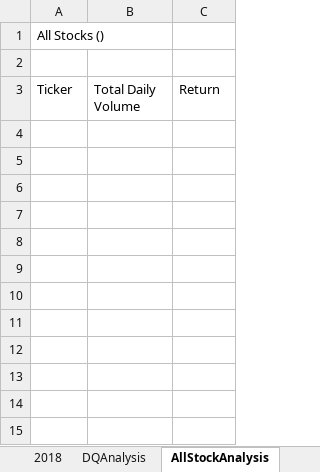
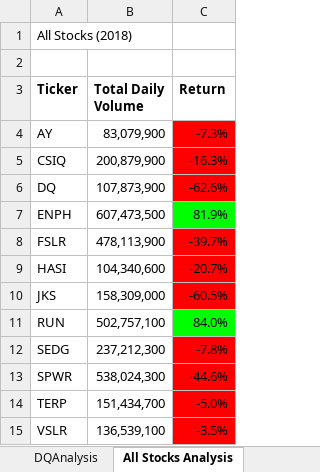
Before and after one commit to michelleacg/stock-analysis, an Excel workbook: green_stocks.xlsm, sheet All Stocks Analysis, drawn as a sheet; values as stored, in another font and other column widths than the file's, no borders; charts and pictures not drawn; the diff names each change by its address in the sheet, - before the commit and + after, or states it on an @@ line.

Commit message:
Add files via upload

```diff
--- a/green_stocks.xlsm (sheet All Stocks Analysis)
+++ b/green_stocks.xlsm (sheet All Stocks Analysis)
-sheet tab: AllStockAnalysis
+sheet tab: All Stocks Analysis
-A1 (Ticker): All Stocks ()
+A1 (Ticker): All Stocks (2018)
-A3:C3 bold: off
+A3:C3 bold: on
+row 4: AY | 83,079,900 | -7.3%
+row 5: CSIQ | 200,879,900 | -16.3%
+row 6: DQ | 107,873,900 | -62.6%
+row 7: ENPH | 607,473,500 | 81.9%
+row 8: FSLR | 478,113,900 | -39.7%
+row 9: HASI | 104,340,600 | -20.7%
+row 10: JKS | 158,309,000 | -60.5%
+row 11: RUN | 502,757,100 | 84.0%
+row 12: SEDG | 237,212,300 | -7.8%
+row 13: SPWR | 538,024,300 | -44.6%
+row 14: TERP | 151,434,700 | -5.0%
+row 15: VSLR | 136,539,100 | -3.5%
```
Also changed, not shown: charts or pictures.
